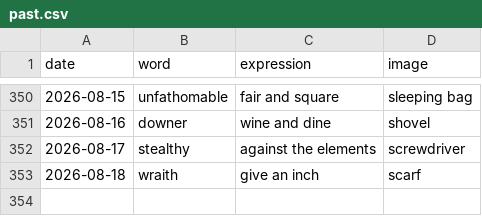
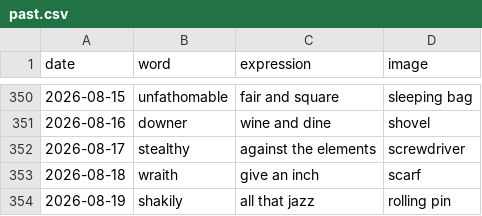
Before and after one commit to StaubOliver/wow, a CSV file: past.csv, drawn as a sheet; only a part is shown, gaps mark what is left out.

```diff
--- a/past.csv
+++ b/past.csv
@@ -353 +353,2 @@ date;word;expression;image
 2026-08-18;wraith;give an inch;scarf
+2026-08-19;shakily;all that jazz;rolling pin
```
Also changed, not shown: past_fr.csv, 2 other files.
